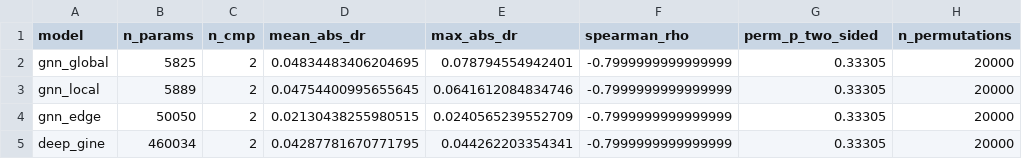
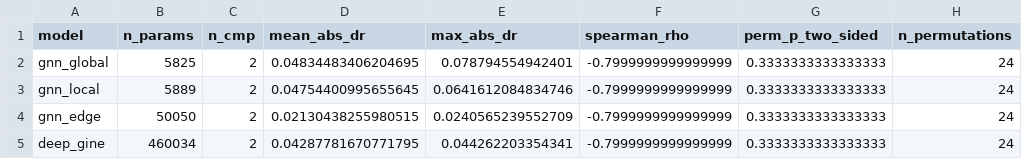
Before and after one commit to LinksYilin/LInks, a CSV file: results/capacity_trend_test.csv, drawn as a sheet.

Commit message:
Align trend analysis and document archived-data limitations

```diff
--- a/results/capacity_trend_test.csv
+++ b/results/capacity_trend_test.csv
@@ -1,5 +1,5 @@
 model,n_params,n_cmp,mean_abs_dr,max_abs_dr,spearman_rho,perm_p_two_sided,n_permutations
-gnn_global,5825,2,0.04834483406204695,0.078794554942401,-0.7999999999999999,0.33305,20000
-gnn_local,5889,2,0.04754400995655645,0.0641612084834746,-0.7999999999999999,0.33305,20000
-gnn_edge,50050,2,0.02130438255980515,0.0240565239552709,-0.7999999999999999,0.33305,20000
-deep_gine,460034,2,0.04287781670771795,0.044262203354341,-0.7999999999999999,0.33305,20000
+gnn_global,5825,2,0.04834483406204695,0.078794554942401,-0.7999999999999999,0.3333333333333333,24
+gnn_local,5889,2,0.04754400995655645,0.0641612084834746,-0.7999999999999999,0.3333333333333333,24
+gnn_edge,50050,2,0.02130438255980515,0.0240565239552709,-0.7999999999999999,0.3333333333333333,24
+deep_gine,460034,2,0.04287781670771795,0.044262203354341,-0.7999999999999999,0.3333333333333333,24
```
Also changed, not shown: 3 other files.
